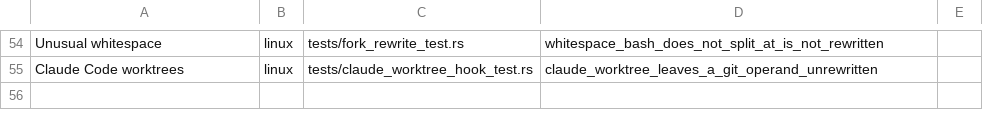
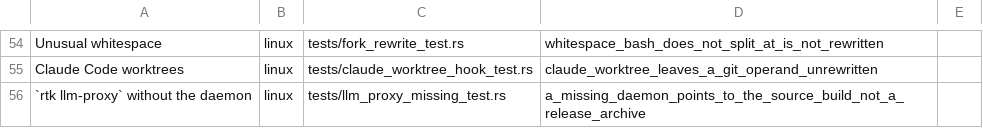
Before and after one commit to yungSNAT/PascalsLetter, a TSV file: .github/fork-claims.tsv, drawn as a sheet; only a part is shown, gaps mark what is left out; the diff names each change by its address in the sheet, - before the commit and + after, or states it on an @@ line.

Commit message:
fix(llm-proxy): say how to get the daemon in this distribution; match docs to rtk env (#82)
* fix(llm-proxy): say how to get the daemon in this distribution; match docs to rtk env

* style(tests): rustfmt the llm-proxy missing-daemon test

* test(llm-proxy): copy the rtk binary from rtk_command's path, as the isolation check requires

```diff
--- a/.github/fork-claims.tsv
+++ b/.github/fork-claims.tsv
+row 56: `rtk llm-proxy` without the daemon | linux | tests/llm_proxy_missing_test.rs | a_missing_daemon_points_to_the_source_build_not_a_release_archive
```
Also changed, not shown: 4 other files.
